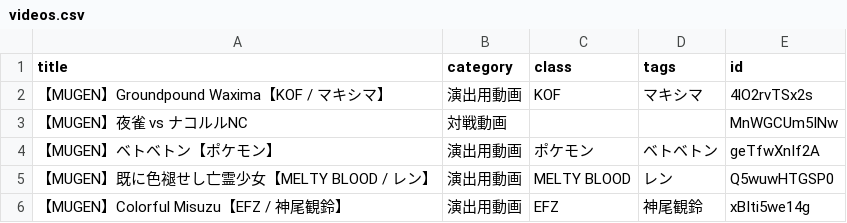
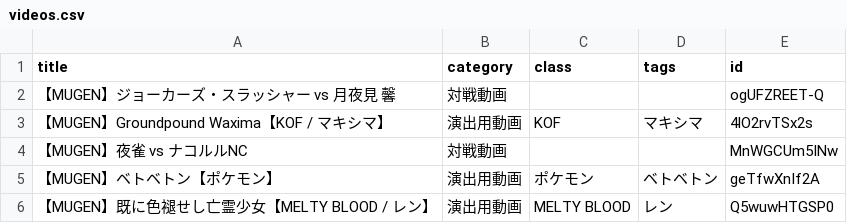
Before and after one commit to mugenjd/list, a CSV file: videos.csv, drawn as a sheet; only a part is shown; the shorter side is filled out with more unchanged rows.

Commit message:
Update videos.csv

```diff
--- a/videos.csv
+++ b/videos.csv
@@ -1,2 +1,3 @@
 title,category,class,tags,id
+【MUGEN】ジョーカーズ・スラッシャー vs 月夜見　馨,対戦動画,,,ogUFZREET-Q
 【MUGEN】Groundpound Waxima【KOF / マキシマ】,演出用動画,KOF,マキシマ,4lO2rvTSx2s
```
